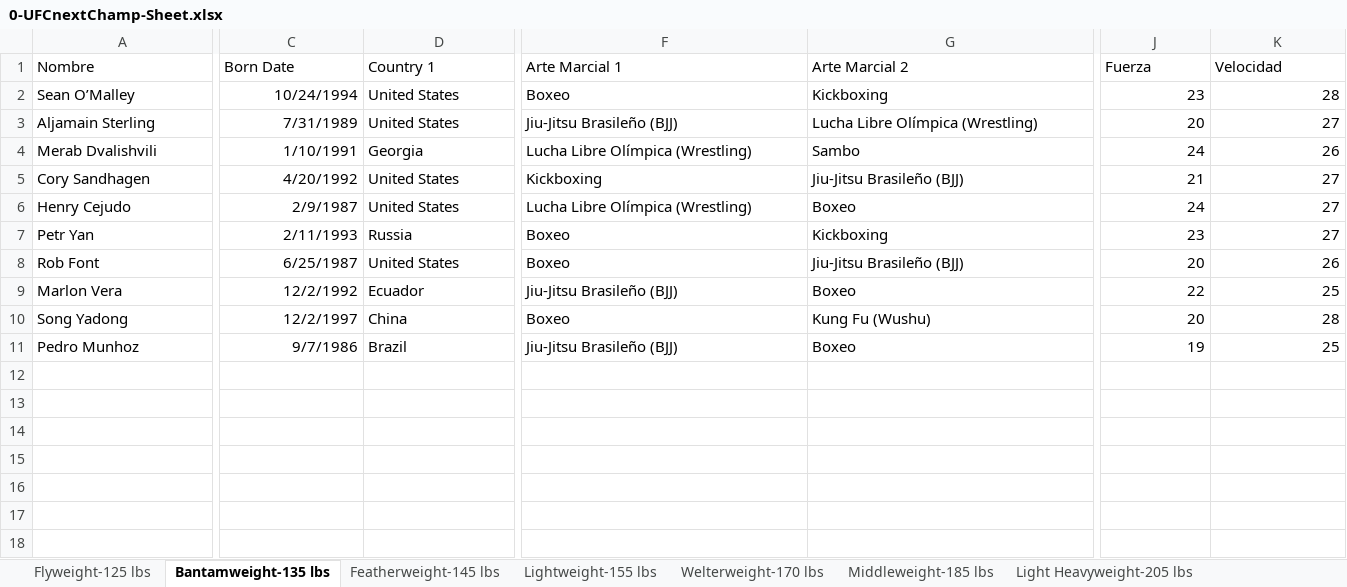
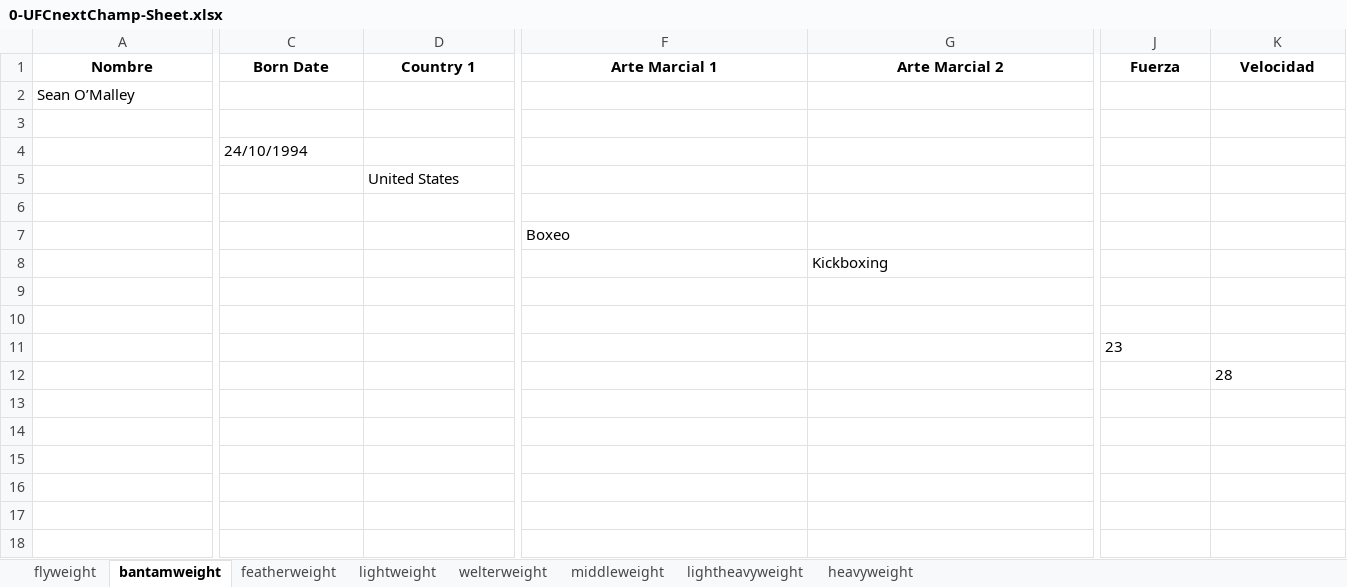
Before and after one commit to kodebidean/UFC-NextChampApp, an Excel workbook: 0-UFCnextChamp-Sheet.xlsx, sheet bantamweight, drawn as a sheet; only a part is shown, gaps mark what is left out; values as stored, in another font and other column widths than the file's, no borders; charts and pictures and table styles not drawn; removed rows and columns are numbered as before the commit, all else as after; rows hold the shown columns only; the diff covers the shown part only; the diff names each change by its address in the sheet, - before the commit and + after, or states it on an @@ line.

Commit message:
Agent step completed: Integrate Google Sheets API and update Divisions page

```diff
--- a/0-UFCnextChamp-Sheet.xlsx (sheet bantamweight)
+++ b/0-UFCnextChamp-Sheet.xlsx (sheet bantamweight)
-sheet tab: Flyweight-125 lbs
+sheet tab: flyweight
-sheet tab: Bantamweight-135 lbs
+sheet tab: bantamweight
-sheet tab: Featherweight-145 lbs
+sheet tab: featherweight
-sheet tab: Lightweight-155 lbs
+sheet tab: lightweight
-sheet tab: Welterweight-170 lbs
+sheet tab: welterweight
-sheet tab: Middleweight-185 lbs
+sheet tab: middleweight
-sheet tab: Light Heavyweight-205 lbs
+sheet tab: lightheavyweight
@@ A1:K1 bold: off → on, alignment: left → center @@
-row 2: Sean O’Malley | 10/24/1994 | United States | Boxeo | Kickboxing | 23 | 28
-row 3: Aljamain Sterling | 7/31/1989 | United States | Jiu-Jitsu Brasileño (BJJ) | Lucha Libre Olímpica (Wrestling) | 20 | 27
-row 4: Merab Dvalishvili | 1/10/1991 | Georgia | Lucha Libre Olímpica (Wrestling) | Sambo | 24 | 26
-row 5: Cory Sandhagen | 4/20/1992 | United States | Kickboxing | Jiu-Jitsu Brasileño (BJJ) | 21 | 27
-row 6: Henry Cejudo | 2/9/1987 | United States | Lucha Libre Olímpica (Wrestling) | Boxeo | 24 | 27
-row 7: Petr Yan | 2/11/1993 | Russia | Boxeo | Kickboxing | 23 | 27
-row 8: Rob Font | 6/25/1987 | United States | Boxeo | Jiu-Jitsu Brasileño (BJJ) | 20 | 26
-row 9: Marlon Vera | 12/2/1992 | Ecuador | Jiu-Jitsu Brasileño (BJJ) | Boxeo | 22 | 25
-row 10: Song Yadong | 12/2/1997 | China | Boxeo | Kung Fu (Wushu) | 20 | 28
-row 11: Pedro Munhoz | 9/7/1986 | Brazil | Jiu-Jitsu Brasileño (BJJ) | Boxeo | 19 | 25
+row 2: Sean O’Malley
+row 3: (empty)
+row 4:  | 24/10/1994
+row 5:  |  | United States
+row 6: (empty)
+row 7:  |  |  | Boxeo
+row 8:  |  |  |  | Kickboxing
+row 9: (empty)
+row 10: (empty)
+row 11:  |  |  |  |  | 23
+row 12:  |  |  |  |  |  | 28
+row 13: (empty)
+row 14: (empty)
+row 15: (empty)
+row 16: (empty)
+row 17: (empty)
+row 18: (empty)
```
Also changed, not shown: 1 edited cell and cell formats elsewhere in this sheet, sheet featherweight, sheet welterweight, sheet middleweight, sheet heavyweight, sheet lightheavyweight, sheet flyweight, 1 more sheet, other sheet tabs, charts or pictures, 13 other files.
